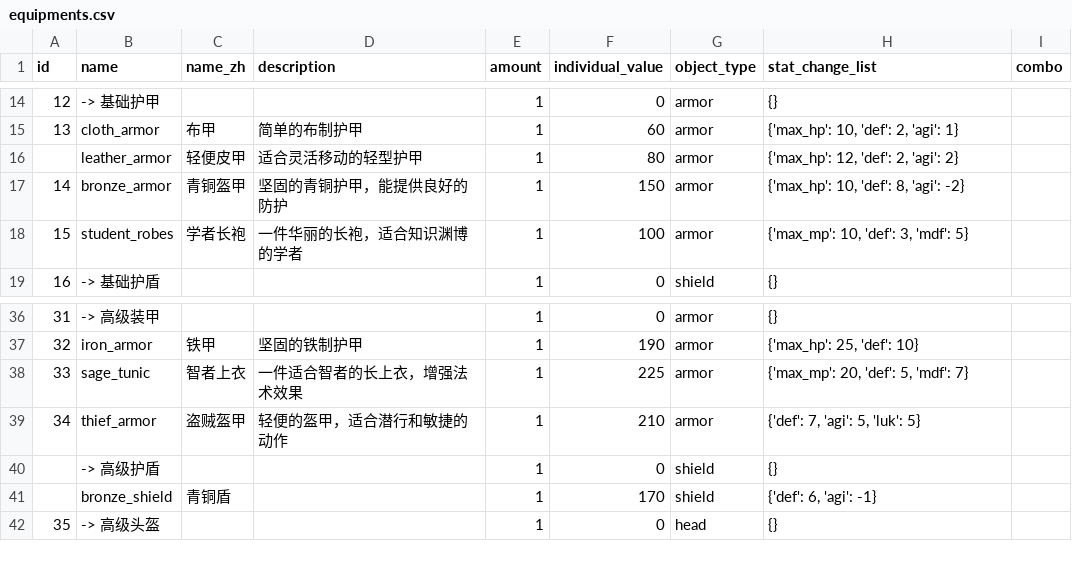
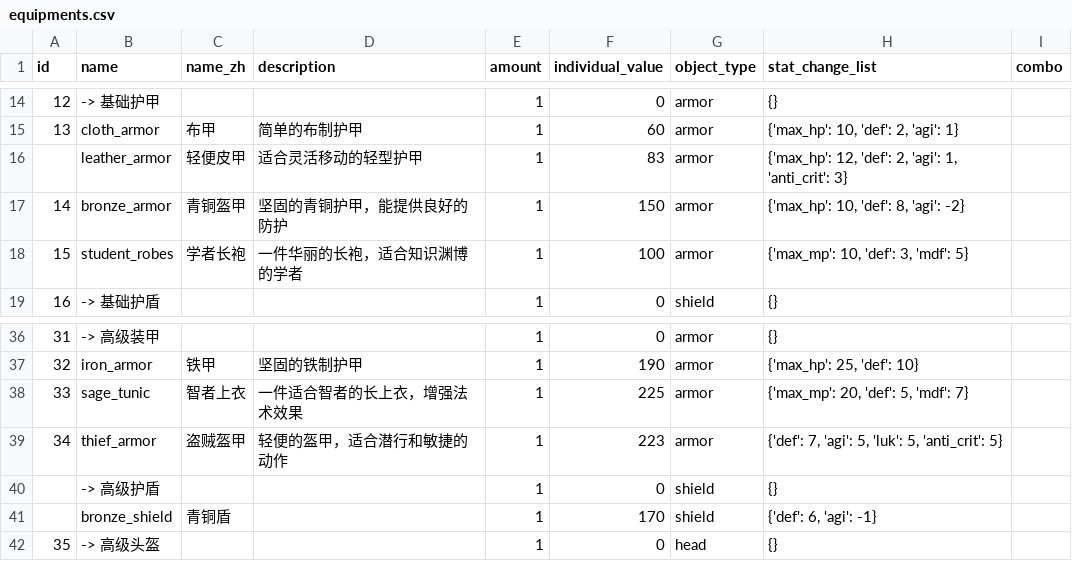
Before and after one commit to KeJWS/test_rpg_game, a CSV file: data/equipments.csv, drawn as a sheet; only a part is shown, gaps mark what is left out.

```diff
--- a/data/equipments.csv
+++ b/data/equipments.csv
@@ -15,3 +15,3 @@ id,name,name_zh,description,amount,individual_value,object_type,stat_change_list
 13,cloth_armor,布甲,简单的布制护甲,1,60,armor,"{'max_hp': 10, 'def': 2, 'agi': 1}",
-,leather_armor,轻便皮甲,适合灵活移动的轻型护甲,1,80,armor,"{'max_hp': 12, 'def': 2, 'agi': 2}",
+,leather_armor,轻便皮甲,适合灵活移动的轻型护甲,1,83,armor,"{'max_hp': 12, 'def': 2, 'agi': 1, 'anti_crit': 3}",
 14,bronze_armor,青铜盔甲,坚固的青铜护甲，能提供良好的防护,1,150,armor,"{'max_hp': 10, 'def': 8, 'agi': -2}",
@@ -38,3 +38,3 @@ id,name,name_zh,description,amount,individual_value,object_type,stat_change_list
 33,sage_tunic,智者上衣,一件适合智者的长上衣，增强法术效果,1,225,armor,"{'max_mp': 20, 'def': 5, 'mdf': 7}",
-34,thief_armor,盗贼盔甲,轻便的盔甲，适合潜行和敏捷的动作,1,210,armor,"{'def': 7, 'agi': 5, 'luk': 5}",
+34,thief_armor,盗贼盔甲,轻便的盔甲，适合潜行和敏捷的动作,1,223,armor,"{'def': 7, 'agi': 5, 'luk': 5, 'anti_crit': 5}",
 ,-> 高级护盾,,,1,0,shield,{},
```
Also changed, not shown: data/enemies.csv, 2 other files.
